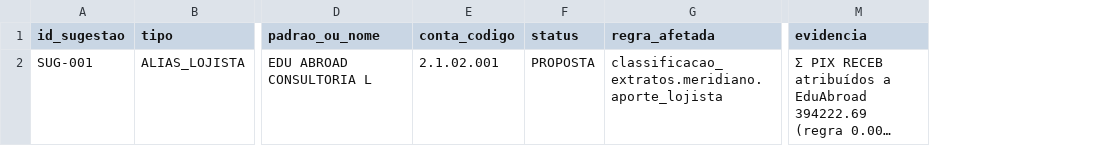
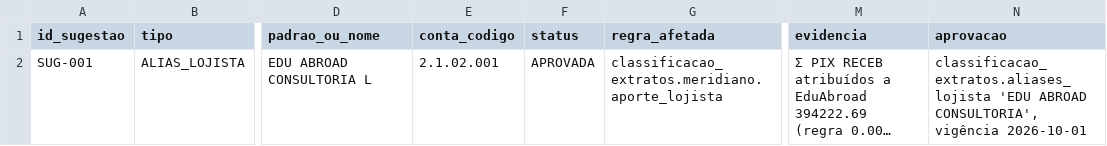
Before and after one commit to LandLandeiro/lucca-fechamento-mensal, a CSV file: saida/sugestoes_regra.csv, drawn as a sheet; only a part is shown, gaps mark what is left out; long unchanged cells end in …; the diff names each change by its address in the sheet, - before the commit and + after, or states it on an @@ line.

```diff
--- a/saida/sugestoes_regra.csv
+++ b/saida/sugestoes_regra.csv
+column N (aprovacao), row 2: classificacao_extratos.aliases_lojista 'EDU ABROAD CONSULTORIA', vigência 2026-10-01
-F2 (status): PROPOSTA
+F2 (status): APROVADA
```
Also changed, not shown: saida/lancamentos_classificados.csv, saida/pendencias.csv, 15 other files.
